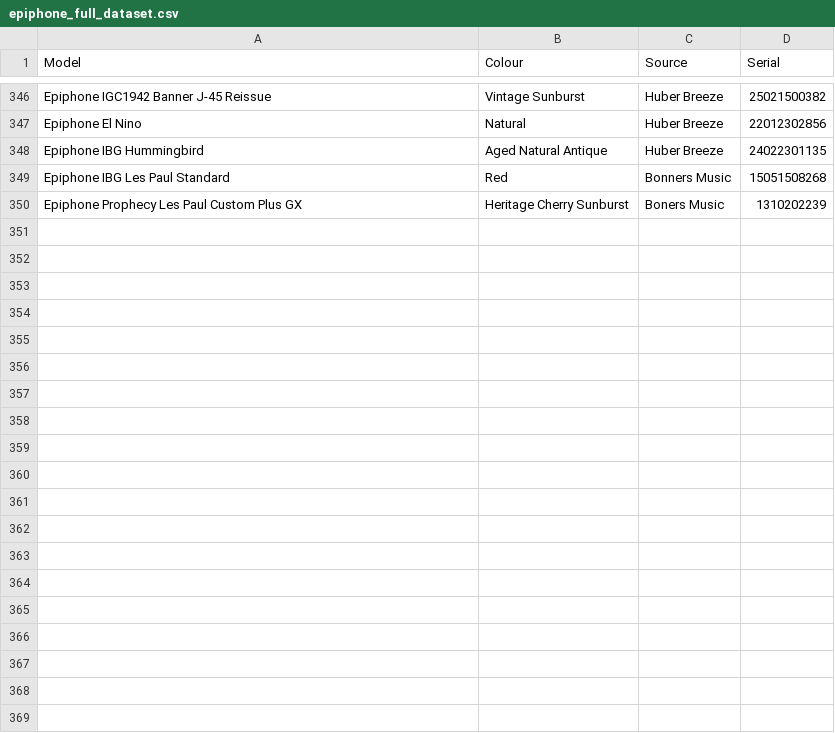
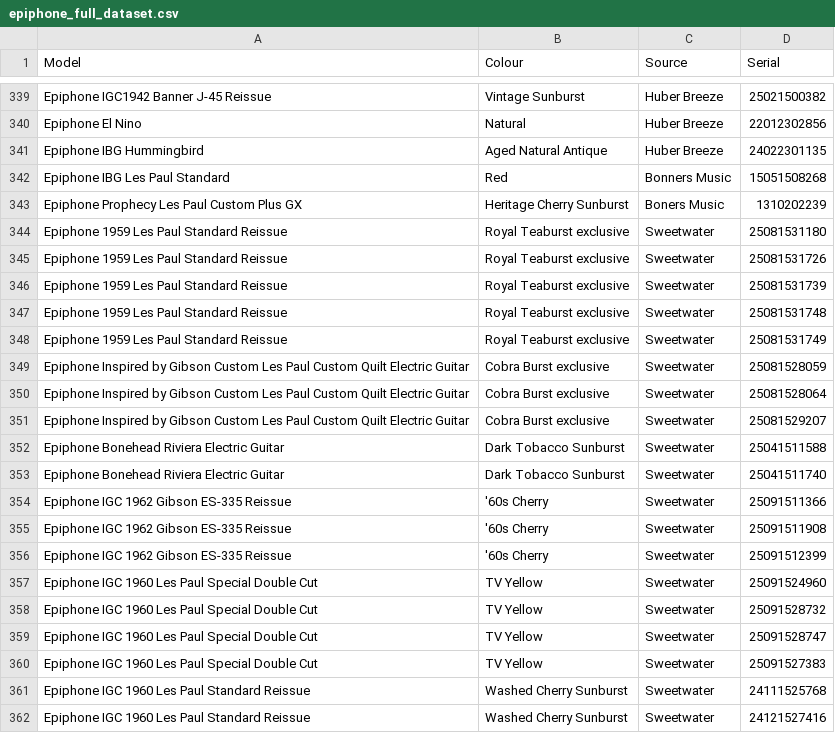
Before and after one commit to AndrewFischer/epiphone-serial-project, a CSV file: epiphone_full_dataset.csv, drawn as a sheet; only a part is shown, gaps mark what is left out; the diff covers the shown part only.

Commit message:
sweetwater fixup

```diff
--- a/epiphone_full_dataset.csv
+++ b/epiphone_full_dataset.csv
@@ -350 +343,20 @@ Epiphone IBG Les Paul Standard, Red, Bonners Music,15051508268,
 Epiphone Prophecy Les Paul Custom Plus GX, Heritage Cherry Sunburst, Boners Music,1310202239,
+Epiphone 1959 Les Paul Standard Reissue, Royal Teaburst exclusive, Sweetwater,25081531180,
+Epiphone 1959 Les Paul Standard Reissue, Royal Teaburst exclusive, Sweetwater,25081531726,
+Epiphone 1959 Les Paul Standard Reissue, Royal Teaburst exclusive, Sweetwater,25081531739,
+Epiphone 1959 Les Paul Standard Reissue, Royal Teaburst exclusive, Sweetwater,25081531748,
+Epiphone 1959 Les Paul Standard Reissue, Royal Teaburst exclusive, Sweetwater,25081531749,
+Epiphone Inspired by Gibson Custom Les Paul Custom Quilt Electric Guitar, Cobra Burst exclusive, Sweetwater,25081528059,
+Epiphone Inspired by Gibson Custom Les Paul Custom Quilt Electric Guitar, Cobra Burst exclusive, Sweetwater,25081528064,
+Epiphone Inspired by Gibson Custom Les Paul Custom Quilt Electric Guitar, Cobra Burst exclusive, Sweetwater,25081529207,
+Epiphone Bonehead Riviera Electric Guitar, Dark Tobacco Sunburst, Sweetwater, 25041511588,
+Epiphone Bonehead Riviera Electric Guitar, Dark Tobacco Sunburst, Sweetwater, 25041511740,
+Epiphone IGC 1962 Gibson ES-335 Reissue, '60s Cherry, Sweetwater, 25091511366,
+Epiphone IGC 1962 Gibson ES-335 Reissue, '60s Cherry, Sweetwater, 25091511908,
+Epiphone IGC 1962 Gibson ES-335 Reissue, '60s Cherry, Sweetwater, 25091512399,
+Epiphone IGC 1960 Les Paul Special Double Cut, TV Yellow, Sweetwater, 25091524960,
+Epiphone IGC 1960 Les Paul Special Double Cut, TV Yellow, Sweetwater, 25091528732,
+Epiphone IGC 1960 Les Paul Special Double Cut, TV Yellow, Sweetwater, 25091528747,
+Epiphone IGC 1960 Les Paul Special Double Cut, TV Yellow, Sweetwater, 25091527383,
+Epiphone IGC 1960 Les Paul Standard Reissue, Washed Cherry Sunburst, Sweetwater, 24111525768,
+Epiphone IGC 1960 Les Paul Standard Reissue, Washed Cherry Sunburst, Sweetwater, 24121527416,
```
Also changed, not shown: 15 added rows, 7 removed rows and 4 edited cells elsewhere in this file, 1 other file.
